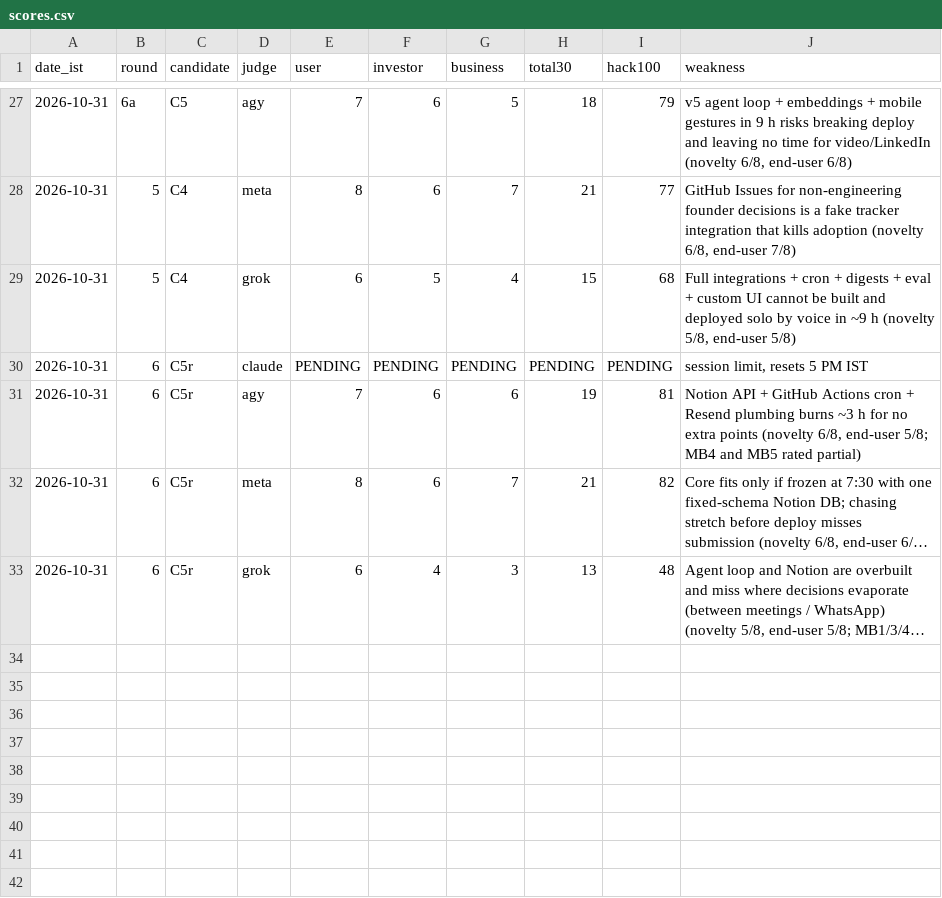
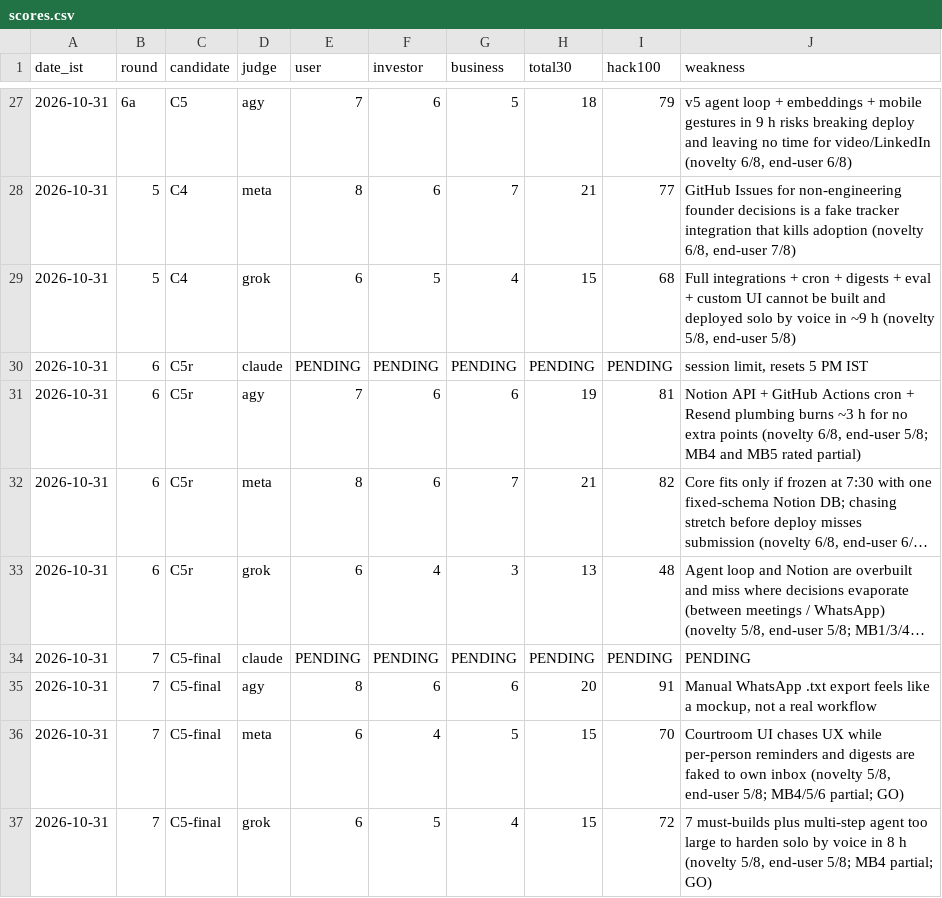
Before and after one commit to ak9381/productspace-agentic-hackathon, a CSV file: council/scores.csv, drawn as a sheet; only a part is shown, gaps mark what is left out; long unchanged cells end in …; the diff names each change by its address in the sheet, - before the commit and + after, or states it on an @@ line.

```diff
--- a/council/scores.csv
+++ b/council/scores.csv
+row 34: 2026-10-31 | 7 | C5-final | claude | PENDING | PENDING | PENDING | PENDING | PENDING | PENDING
+row 35: 2026-10-31 | 7 | C5-final | agy | 8 | 6 | 6 | 20 | 91 | Manual WhatsApp .txt export feels like a mockup, not a real workflow
+row 36: 2026-10-31 | 7 | C5-final | meta | 6 | 4 | 5 | 15 | 70 | Courtroom UI chases UX while per-person reminders and digests are faked to own inbox (novelty 5/8, end-user 5/8; MB4/5/6 partial; GO)
+row 37: 2026-10-31 | 7 | C5-final | grok | 6 | 5 | 4 | 15 | 72 | 7 must-builds plus multi-step agent too large to harden solo by voice in 8 h (novelty 5/8, end-user 5/8; MB4 partial; GO)
```
Also changed, not shown: 3 other files.
